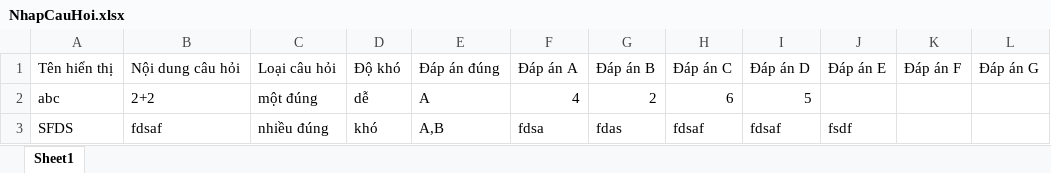
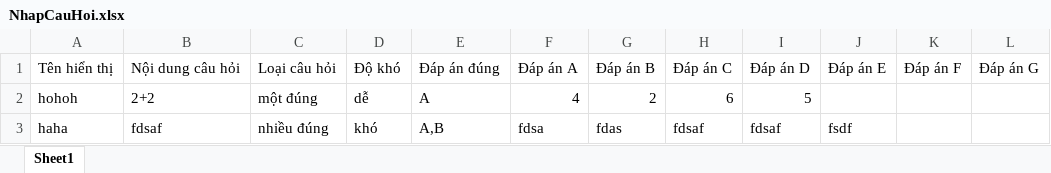
Before and after one commit to FF2L/QuizzCenter, an Excel workbook: NhapCauHoi.xlsx, sheet Sheet1, drawn as a sheet; only a part is shown; values as stored, in another font and other column widths than the file's, no borders; the diff names each change by its address in the sheet, - before the commit and + after, or states it on an @@ line.

```diff
--- a/NhapCauHoi.xlsx (sheet Sheet1)
+++ b/NhapCauHoi.xlsx (sheet Sheet1)
-A2: abc
+A2: hohoh
-A3: SFDS
+A3: haha
```
Also changed, not shown: 42 other files.
